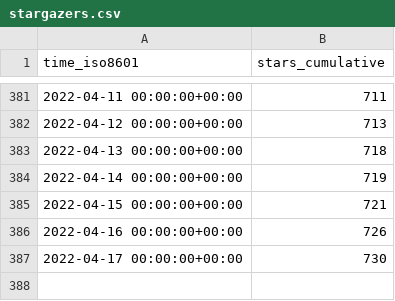
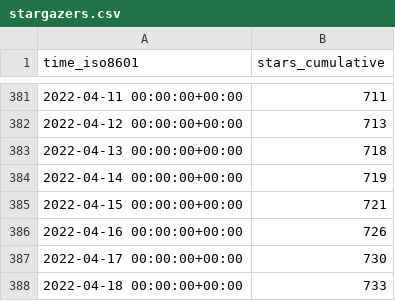
Before and after one commit to vinbrucelu/cli, a CSV file: ignite-hq/cli/ghrs-data/stargazers.csv, drawn as a sheet; only a part is shown, gaps mark what is left out; the diff names each change by its address in the sheet, - before the commit and + after, or states it on an @@ line.

```diff
--- a/ignite-hq/cli/ghrs-data/stargazers.csv
+++ b/ignite-hq/cli/ghrs-data/stargazers.csv
+row 388: 2022-04-18 00:00:00+00:00 | 733
```
